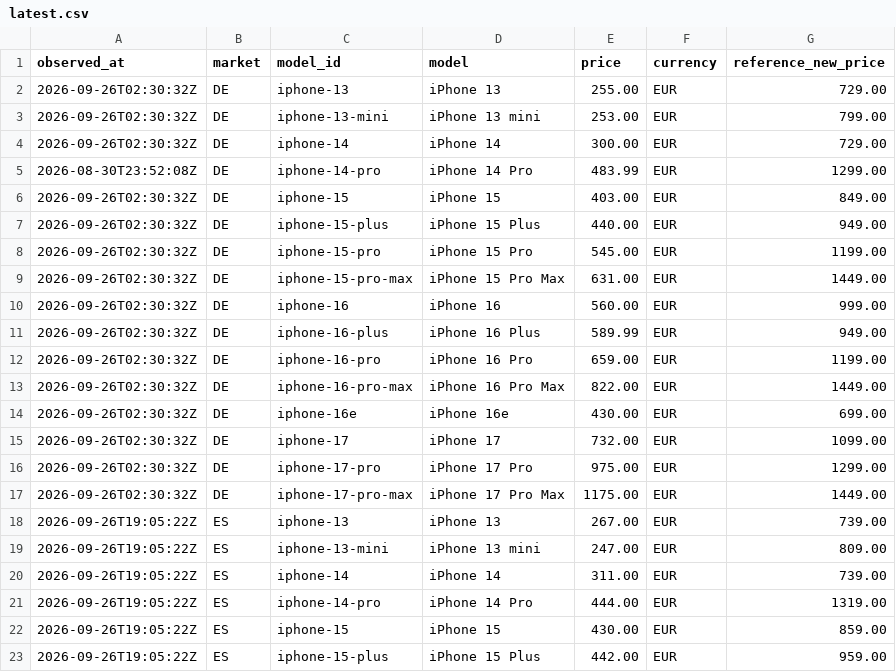
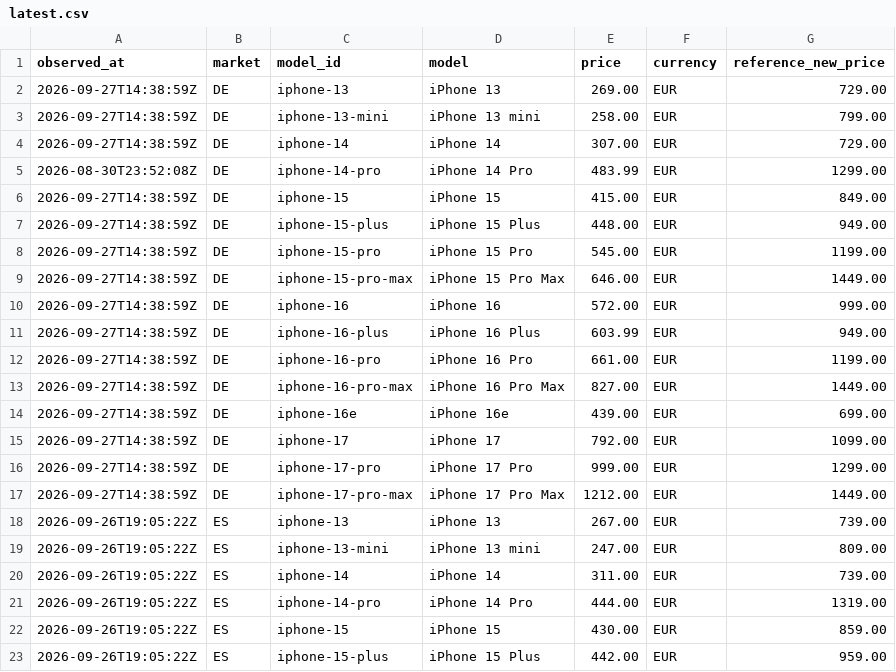
Before and after one commit to MarcoREGAD/priceradar-dataset, a CSV file: latest.csv, drawn as a sheet; only a part is shown.

```diff
--- a/latest.csv
+++ b/latest.csv
@@ -1,18 +1,18 @@
 observed_at,market,model_id,model,price,currency,reference_new_price
-2026-09-26T02:30:32Z,DE,iphone-13,iPhone 13,255.00,EUR,729.00
-2026-09-26T02:30:32Z,DE,iphone-13-mini,iPhone 13 mini,253.00,EUR,799.00
-2026-09-26T02:30:32Z,DE,iphone-14,iPhone 14,300.00,EUR,729.00
+2026-09-27T14:38:59Z,DE,iphone-13,iPhone 13,269.00,EUR,729.00
+2026-09-27T14:38:59Z,DE,iphone-13-mini,iPhone 13 mini,258.00,EUR,799.00
+2026-09-27T14:38:59Z,DE,iphone-14,iPhone 14,307.00,EUR,729.00
 2026-08-30T23:52:08Z,DE,iphone-14-pro,iPhone 14 Pro,483.99,EUR,1299.00
-2026-09-26T02:30:32Z,DE,iphone-15,iPhone 15,403.00,EUR,849.00
-2026-09-26T02:30:32Z,DE,iphone-15-plus,iPhone 15 Plus,440.00,EUR,949.00
-2026-09-26T02:30:32Z,DE,iphone-15-pro,iPhone 15 Pro,545.00,EUR,1199.00
-2026-09-26T02:30:32Z,DE,iphone-15-pro-max,iPhone 15 Pro Max,631.00,EUR,1449.00
-2026-09-26T02:30:32Z,DE,iphone-16,iPhone 16,560.00,EUR,999.00
-2026-09-26T02:30:32Z,DE,iphone-16-plus,iPhone 16 Plus,589.99,EUR,949.00
-2026-09-26T02:30:32Z,DE,iphone-16-pro,iPhone 16 Pro,659.00,EUR,1199.00
-2026-09-26T02:30:32Z,DE,iphone-16-pro-max,iPhone 16 Pro Max,822.00,EUR,1449.00
-2026-09-26T02:30:32Z,DE,iphone-16e,iPhone 16e,430.00,EUR,699.00
-2026-09-26T02:30:32Z,DE,iphone-17,iPhone 17,732.00,EUR,1099.00
-2026-09-26T02:30:32Z,DE,iphone-17-pro,iPhone 17 Pro,975.00,EUR,1299.00
-2026-09-26T02:30:32Z,DE,iphone-17-pro-max,iPhone 17 Pro Max,1175.00,EUR,1449.00
+2026-09-27T14:38:59Z,DE,iphone-15,iPhone 15,415.00,EUR,849.00
+2026-09-27T14:38:59Z,DE,iphone-15-plus,iPhone 15 Plus,448.00,EUR,949.00
+2026-09-27T14:38:59Z,DE,iphone-15-pro,iPhone 15 Pro,545.00,EUR,1199.00
+2026-09-27T14:38:59Z,DE,iphone-15-pro-max,iPhone 15 Pro Max,646.00,EUR,1449.00
+2026-09-27T14:38:59Z,DE,iphone-16,iPhone 16,572.00,EUR,999.00
+2026-09-27T14:38:59Z,DE,iphone-16-plus,iPhone 16 Plus,603.99,EUR,949.00
+2026-09-27T14:38:59Z,DE,iphone-16-pro,iPhone 16 Pro,661.00,EUR,1199.00
+2026-09-27T14:38:59Z,DE,iphone-16-pro-max,iPhone 16 Pro Max,827.00,EUR,1449.00
+2026-09-27T14:38:59Z,DE,iphone-16e,iPhone 16e,439.00,EUR,699.00
+2026-09-27T14:38:59Z,DE,iphone-17,iPhone 17,792.00,EUR,1099.00
+2026-09-27T14:38:59Z,DE,iphone-17-pro,iPhone 17 Pro,999.00,EUR,1299.00
+2026-09-27T14:38:59Z,DE,iphone-17-pro-max,iPhone 17 Pro Max,1212.00,EUR,1449.00
 2026-09-26T19:05:22Z,ES,iphone-13,iPhone 13,267.00,EUR,739.00
```
Also changed, not shown: data/de/2026-09.csv, 2 other files.
